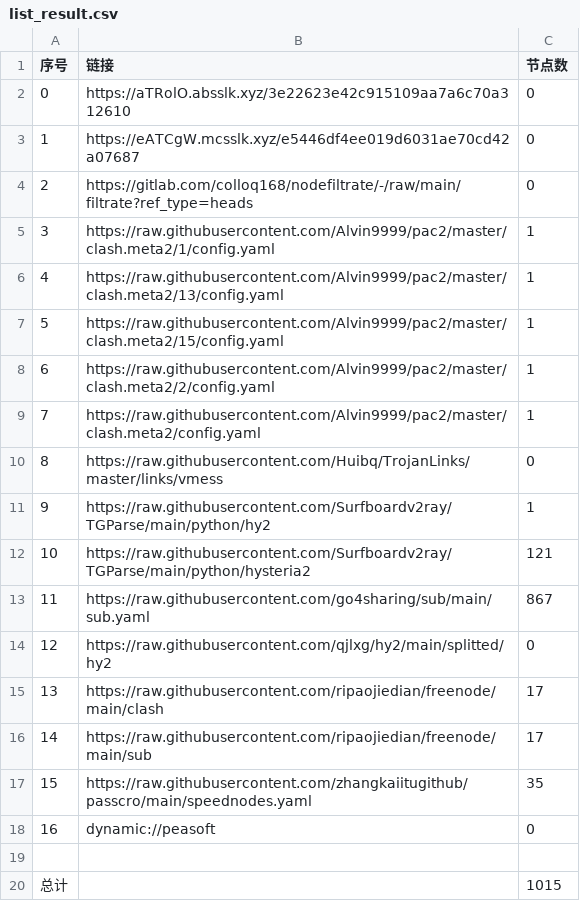
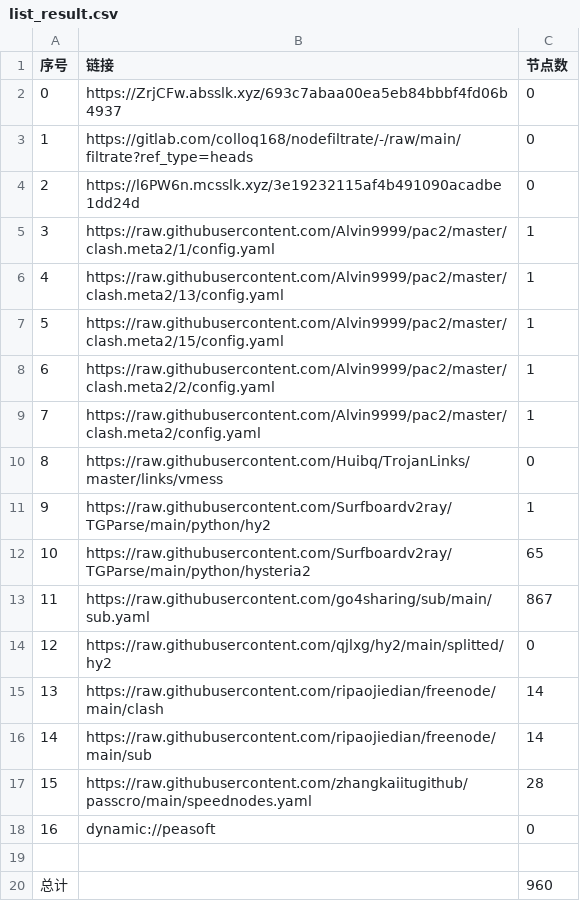
Before and after one commit to weg2025/AutoSearchPublicNodes, a CSV file: list_result.csv, drawn as a sheet.

```diff
--- a/list_result.csv
+++ b/list_result.csv
@@ -1,5 +1,5 @@
 序号,链接,节点数
-0,https://aTRolO.absslk.xyz/3e22623e42c915109aa7a6c70a312610,0
-1,https://eATCgW.mcsslk.xyz/e5446df4ee019d6031ae70cd42a07687,0
-2,https://gitlab.com/colloq168/nodefiltrate/-/raw/main/filtrate?ref_type=heads,0
+0,https://ZrjCFw.absslk.xyz/693c7abaa00ea5eb84bbbf4fd06b4937,0
+1,https://gitlab.com/colloq168/nodefiltrate/-/raw/main/filtrate?ref_type=heads,0
+2,https://l6PW6n.mcsslk.xyz/3e19232115af4b491090acadbe1dd24d,0
 3,https://raw.githubusercontent.com/Alvin9999/pac2/master/clash.meta2/1/config.yaml,1
@@ -11,10 +11,10 @@
 9,https://raw.githubusercontent.com/Surfboardv2ray/TGParse/main/python/hy2,1
-10,https://raw.githubusercontent.com/Surfboardv2ray/TGParse/main/python/hysteria2,121
+10,https://raw.githubusercontent.com/Surfboardv2ray/TGParse/main/python/hysteria2,65
 11,https://raw.githubusercontent.com/go4sharing/sub/main/sub.yaml,867
 12,https://raw.githubusercontent.com/qjlxg/hy2/main/splitted/hy2,0
-13,https://raw.githubusercontent.com/ripaojiedian/freenode/main/clash,17
-14,https://raw.githubusercontent.com/ripaojiedian/freenode/main/sub,17
-15,https://raw.githubusercontent.com/zhangkaiitugithub/passcro/main/speednodes.yaml,35
+13,https://raw.githubusercontent.com/ripaojiedian/freenode/main/clash,14
+14,https://raw.githubusercontent.com/ripaojiedian/freenode/main/sub,14
+15,https://raw.githubusercontent.com/zhangkaiitugithub/passcro/main/speednodes.yaml,28
 16,dynamic://peasoft,0
 
-总计,,1015
+总计,,960
```
Also changed, not shown: 22 other files.
